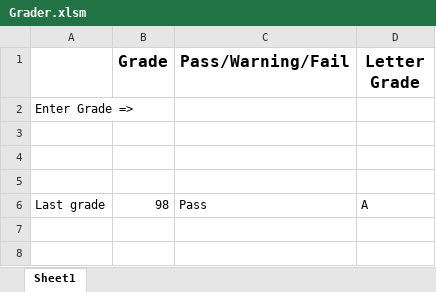
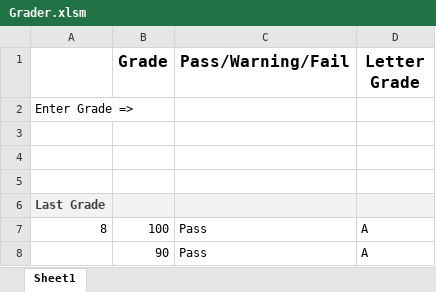
Before and after one commit to nswehli/NSwehli_GW_HW, an Excel workbook: Class activities_Solved/Grader.xlsm, sheet Sheet1, drawn as a sheet; values as stored, in another font and other column widths than the file's, no borders; charts and pictures not drawn; removed rows and columns are numbered as before the commit, all else as after; the diff names each change by its address in the sheet, - before the commit and + after, or states it on an @@ line.

```diff
--- a/Class activities_Solved/Grader.xlsm (sheet Sheet1)
+++ b/Class activities_Solved/Grader.xlsm (sheet Sheet1)
-row 6: Last grade | 98 | Pass | A
+row 6: Last Grade
+row 7: 8 | 100 | Pass | A
+row 8:  | 90 | Pass | A
```
Also changed, not shown: charts or pictures, Class activities_Solved/Hornets.xlsm, Class activities_Solved/star_counter.xlsm.
